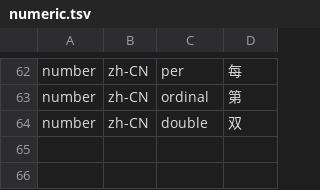
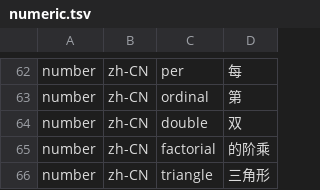
Before and after one commit to hunydev/tts-text-frontend, a TSV file: resources/languages/zh-CN/rules/numeric.tsv, drawn as a sheet; only a part is shown, gaps mark what is left out.

```diff
--- a/resources/languages/zh-CN/rules/numeric.tsv
+++ b/resources/languages/zh-CN/rules/numeric.tsv
@@ -64 +64,3 @@ number	zh-CN	ordinal	第
 number	zh-CN	double	双
+number	zh-CN	factorial	的阶乘
+number	zh-CN	triangle	三角形
```
Also changed, not shown: resources/languages/zh-CN/rules/context.tsv, resources/languages/zh-CN/rules/cues.tsv, 8 other files.
